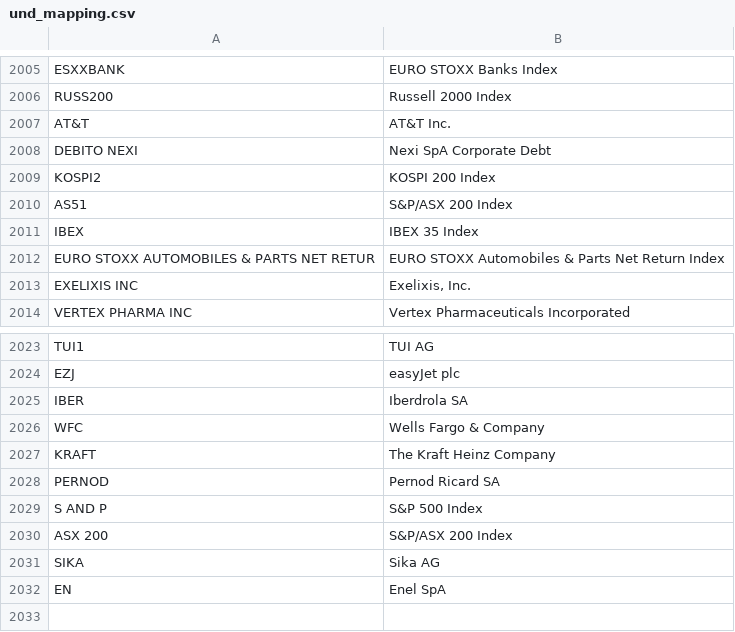
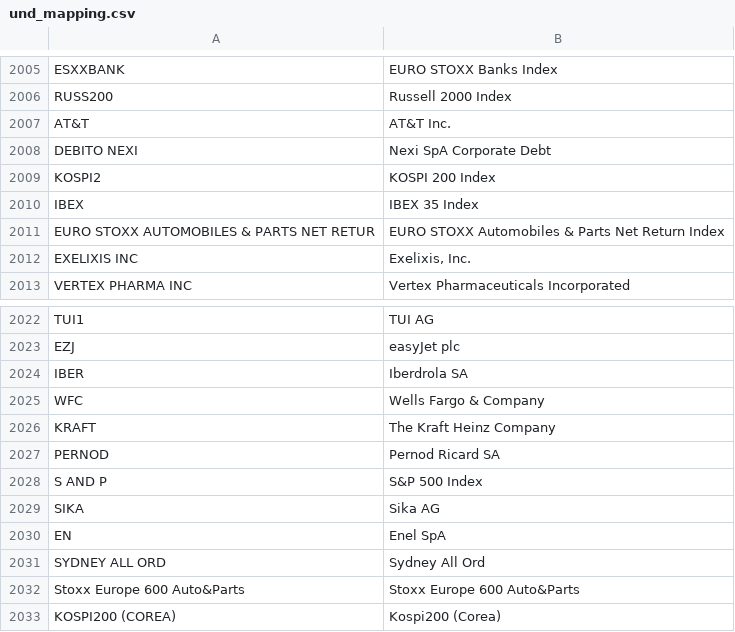
Before and after one commit to snqyz/extract-issuer-from-borsa, a CSV file: und_mapping.csv, drawn as a sheet; only a part is shown, gaps mark what is left out; removed rows and columns are numbered as before the commit, all else as after; the diff names each change by its address in the sheet, - before the commit and + after, or states it on an @@ line.

```diff
--- a/und_mapping.csv
+++ b/und_mapping.csv
-row 2010: AS51 | S&P/ASX 200 Index
-row 2030: ASX 200 | S&P/ASX 200 Index
+row 2031: SYDNEY ALL ORD | Sydney All Ord
+row 2032: Stoxx Europe 600 Auto&Parts | Stoxx Europe 600 Auto&Parts
+row 2033: KOSPI200 (COREA) | Kospi200 (Corea)
```
Also changed, not shown: underlyings.csv, 2 other files.
